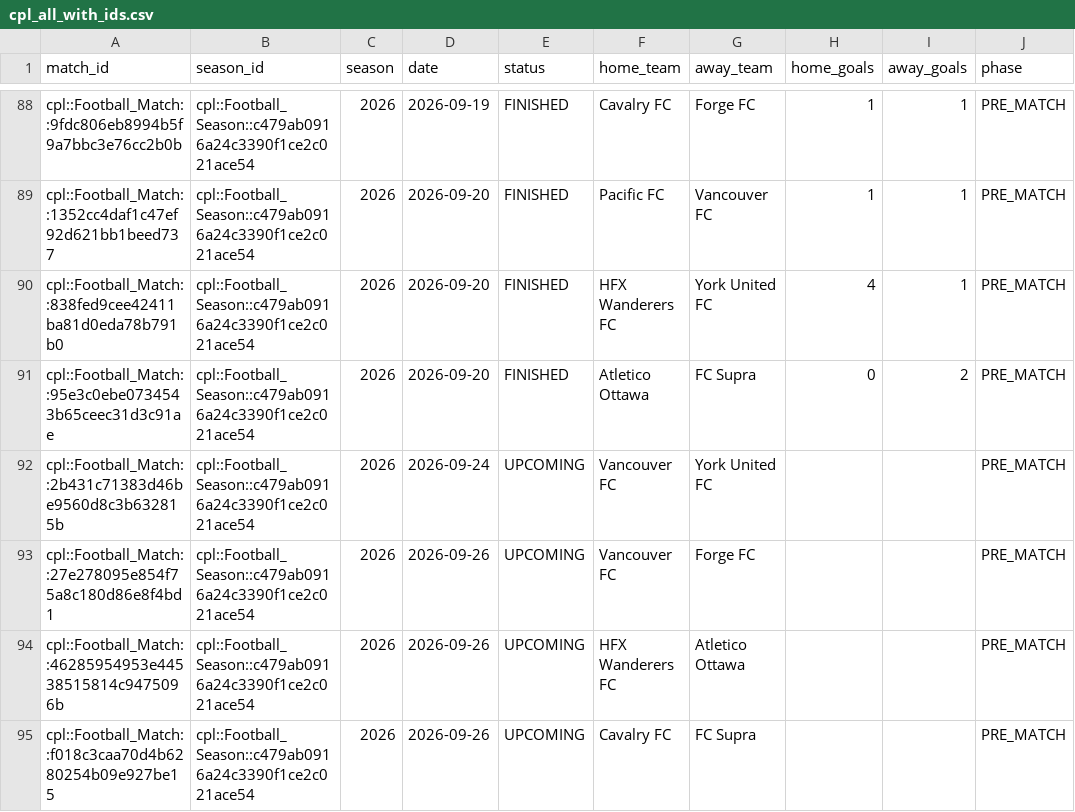
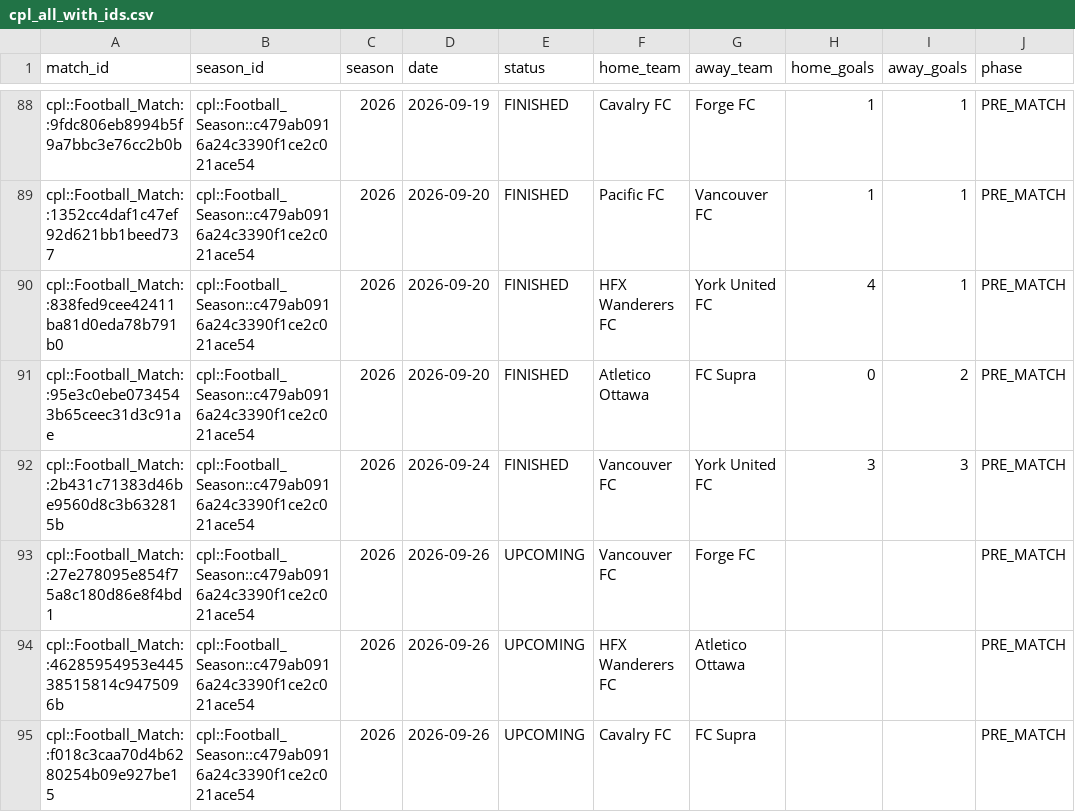
Before and after one commit to GoCeylan/canpl-analytics, a CSV file: data/matches/cpl_all_with_ids.csv, drawn as a sheet; only a part is shown, gaps mark what is left out.

```diff
--- a/data/matches/cpl_all_with_ids.csv
+++ b/data/matches/cpl_all_with_ids.csv
@@ -91,3 +91,3 @@ cpl::Football_Match::838fed9cee42411ba81d0eda78b791b0,cpl::Football_Season::c479
 cpl::Football_Match::95e3c0ebe0734543b65ceec31d3c91ae,cpl::Football_Season::c479ab0916a24c3390f1ce2c021ace54,2026,2026-09-20,FINISHED,Atletico Ottawa,FC Supra,0,2,PRE_MATCH
-cpl::Football_Match::2b431c71383d46be9560d8c3b632815b,cpl::Football_Season::c479ab0916a24c3390f1ce2c021ace54,2026,2026-09-24,UPCOMING,Vancouver FC,York United FC,,,PRE_MATCH
+cpl::Football_Match::2b431c71383d46be9560d8c3b632815b,cpl::Football_Season::c479ab0916a24c3390f1ce2c021ace54,2026,2026-09-24,FINISHED,Vancouver FC,York United FC,3,3,PRE_MATCH
 cpl::Football_Match::27e278095e854f75a8c180d86e8f4bd1,cpl::Football_Season::c479ab0916a24c3390f1ce2c021ace54,2026,2026-09-26,UPCOMING,Vancouver FC,Forge FC,,,PRE_MATCH
```
Also changed, not shown: data/matches/cpl_all.csv, data/matches/match_header_history.csv, 1 other file.
